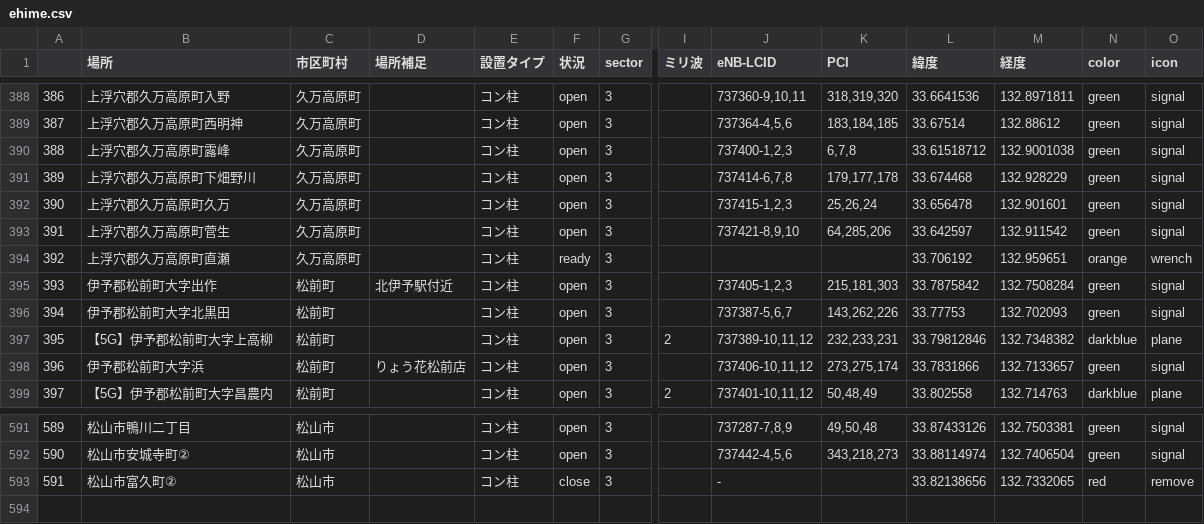
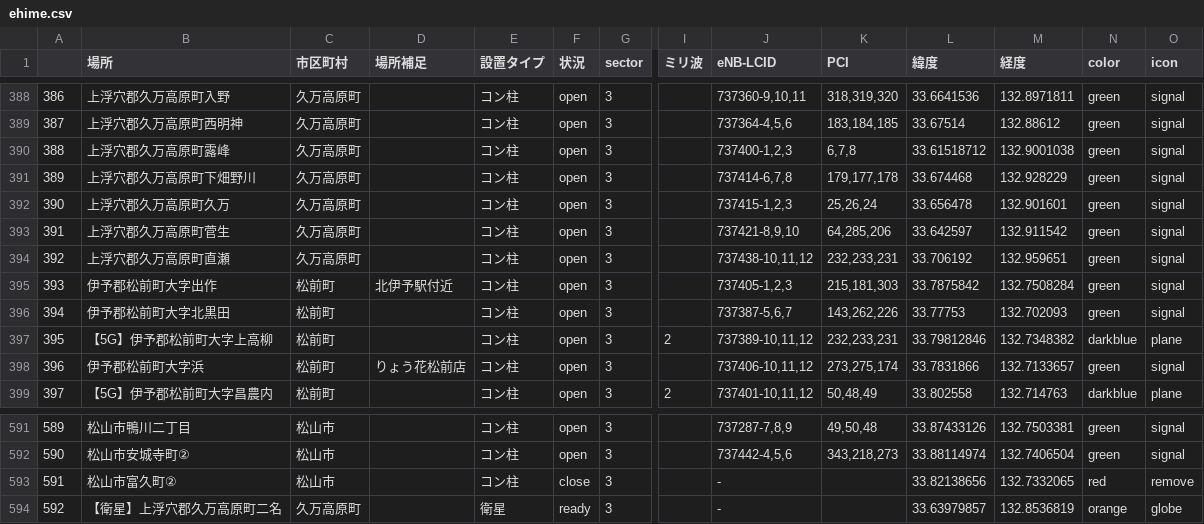
Before and after one commit to raku10ehime/map, a CSV file: ehime.csv, drawn as a sheet; only a part is shown, gaps mark what is left out; rows hold the shown columns only; the diff names each change by its address in the sheet, - before the commit and + after, or states it on an @@ line.

```diff
--- a/ehime.csv
+++ b/ehime.csv
-F394 (状況): ready
+F394 (状況): open
-J394 (eNB-LCID): (empty)
+J394 (eNB-LCID): 737438-10,11,12
-K394 (PCI): (empty)
+K394 (PCI): 232,233,231
-N394 (color): orange
+N394 (color): green
-O394 (icon): wrench
+O394 (icon): signal
+row 594: 592 | 【衛星】上浮穴郡久万高原町二名 | 久万高原町 |  | 衛星 | ready | 3 |  | - |  | 33.63979857 | 132.8536819 | orange | globe
```
Also changed, not shown: 2 other files.
